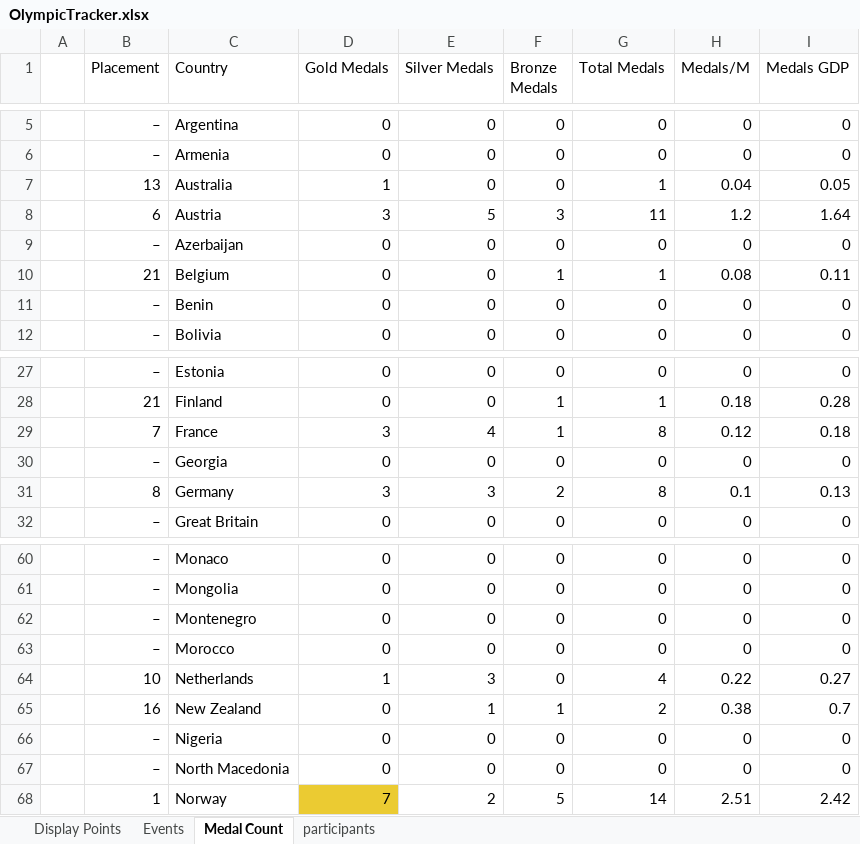
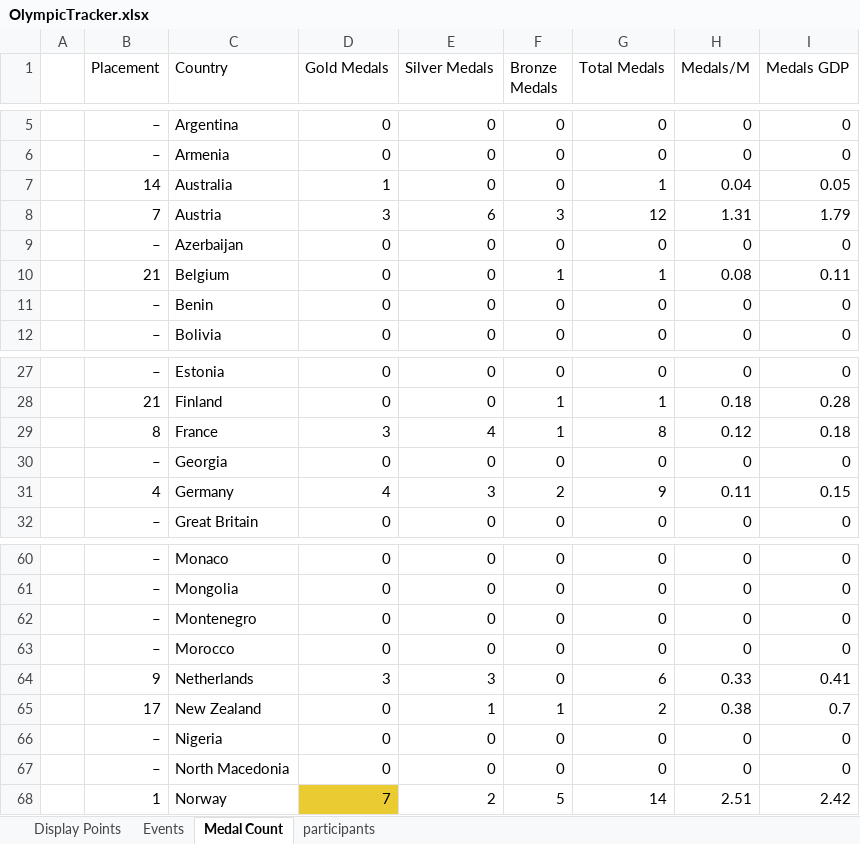
Before and after one commit to j-slack/Salary-Cap-Winter-Olympics-2026, an Excel workbook: OlympicTracker.xlsx, sheet Medal Count, drawn as a sheet; only a part is shown, gaps mark what is left out; values as stored, in another font and other column widths than the file's, no borders; the diff covers the shown part only; the diff names each change by its address in the sheet, - before the commit and + after, or states it on an @@ line.

```diff
--- a/OlympicTracker.xlsx (sheet Medal Count)
+++ b/OlympicTracker.xlsx (sheet Medal Count)
-B7 (Placement): 13
+B7 (Placement): 14
-B8 (Placement): 6
+B8 (Placement): 7
-E8 (Silver Medals): 5
+E8 (Silver Medals): 6
-G8 (Total Medals): 11
+G8 (Total Medals): 12
-H8 (Medals/M): 1.2
+H8 (Medals/M): 1.31
-I8 (Medals GDP): 1.64
+I8 (Medals GDP): 1.79
-B29 (Placement): 7
+B29 (Placement): 8
-B31 (Placement): 8
+B31 (Placement): 4
-D31 (Gold Medals): 3
+D31 (Gold Medals): 4
-G31 (Total Medals): 8
+G31 (Total Medals): 9
-H31 (Medals/M): 0.1
+H31 (Medals/M): 0.11
-I31 (Medals GDP): 0.13
+I31 (Medals GDP): 0.15
-B64 (Placement): 10
+B64 (Placement): 9
-D64 (Gold Medals): 1
+D64 (Gold Medals): 3
-G64 (Total Medals): 4
+G64 (Total Medals): 6
-H64 (Medals/M): 0.22
+H64 (Medals/M): 0.33
-I64 (Medals GDP): 0.27
+I64 (Medals GDP): 0.41
-B65 (Placement): 16
+B65 (Placement): 17
```
Also changed, not shown: 31 edited cells elsewhere in this sheet, sheet Events, sheet Display Points.
